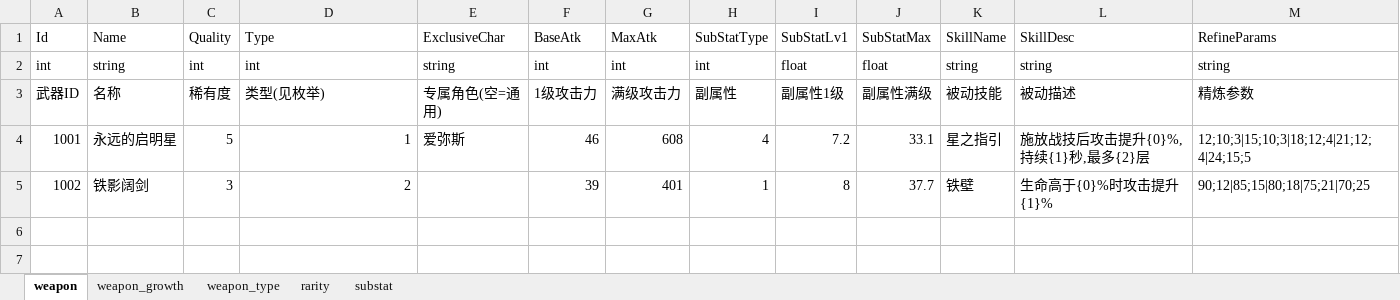
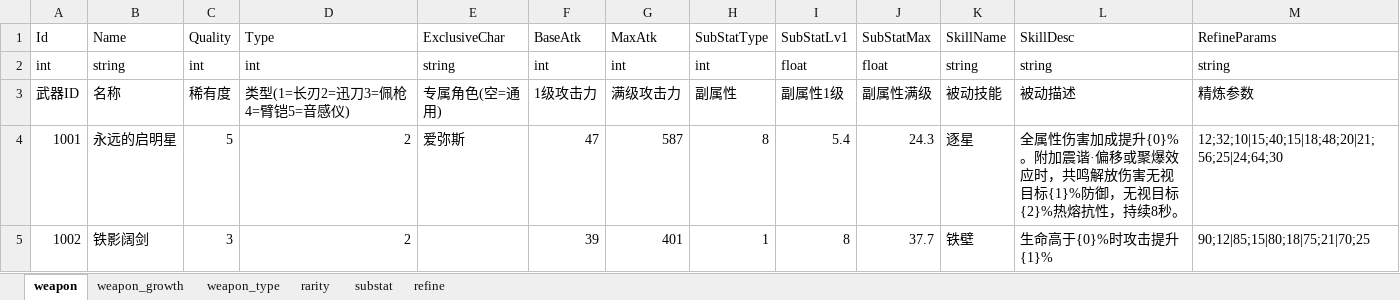
Before and after one commit to JinXin24/Unity_ARPG_DEMO, an Excel workbook: Assets/Excel/WeaponConfig.xlsx, sheet weapon, drawn as a sheet; values as stored, in another font and other column widths than the file's, no borders; the diff names each change by its address in the sheet, - before the commit and + after, or states it on an @@ line.

```diff
--- a/Assets/Excel/WeaponConfig.xlsx (sheet weapon)
+++ b/Assets/Excel/WeaponConfig.xlsx (sheet weapon)
+sheet tab: refine
-D3: 类型(见枚举)
+D3: 类型(1=长刃2=迅刀3=佩枪4=臂铠5=音感仪)
-D4: 1
+D4: 2
-F4: 46
+F4: 47
-G4: 608
+G4: 587
-H4: 4
+H4: 8
-I4: 7.2
+I4: 5.4
-J4: 33.1
+J4: 24.3
-K4: 星之指引
+K4: 逐星
-L4: 施放战技后攻击提升{0}%,持续{1}秒,最多{2}层
+L4: 全属性伤害加成提升{0}%。附加震谐·偏移或聚爆效应时，共鸣解放伤害无视目标{1}%防御，无视目标{2}%热熔抗性，持续8秒。
-M4: 12;10;3|15;10;3|18;12;4|21;12;4|24;15;5
+M4: 12;32;10|15;40;15|18;48;20|21;56;25|24;64;30
```
Also changed, not shown: sheet weapon_growth, sheet weapon_type, sheet substat, Assets/Excel/StateMachineConfig.xlsx, 31 other files.
